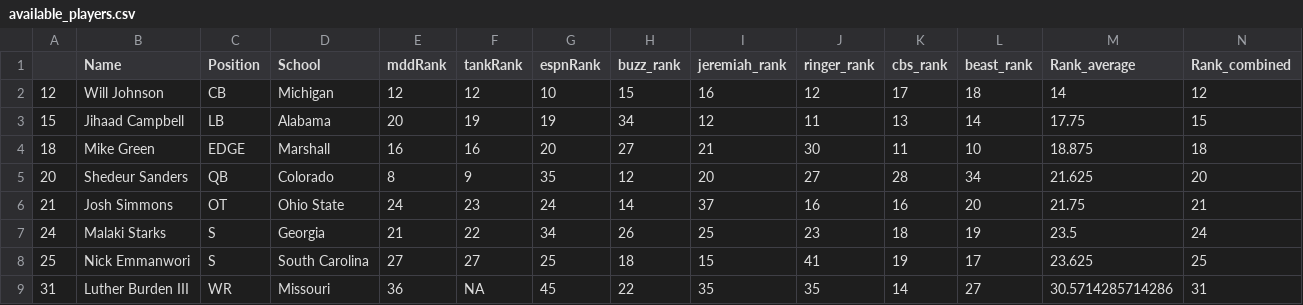
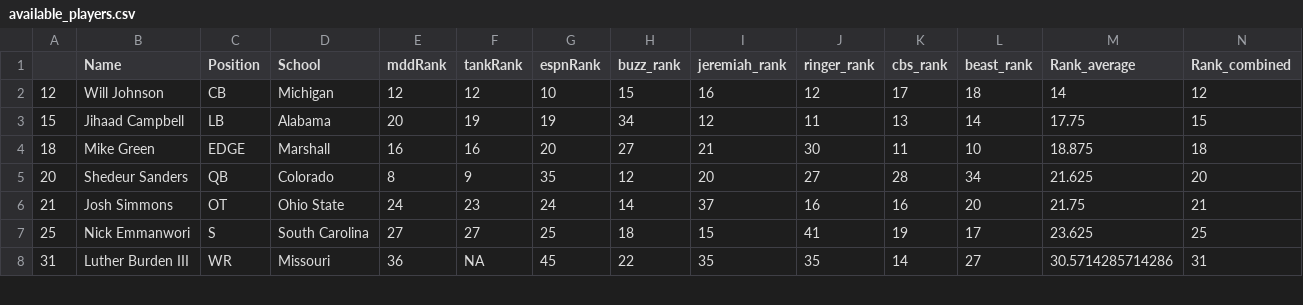
Before and after one commit to jackgruca/mds_site, a CSV file: assets/assets/2025/available_players.csv, drawn as a sheet; only a part is shown.

```diff
--- a/assets/assets/2025/available_players.csv
+++ b/assets/assets/2025/available_players.csv
@@ -6,3 +6,2 @@
 "21","Josh Simmons","OT","Ohio State",24,23,24,14,37,16,16,20,21.75,21
-"24","Malaki Starks","S","Georgia",21,22,34,26,25,23,18,19,23.5,24
 "25","Nick Emmanwori","S","South Carolina",27,27,25,18,15,41,19,17,23.625,25
```
Also changed, not shown: assets/assets/2025/live_picks.csv, 2 other files.
